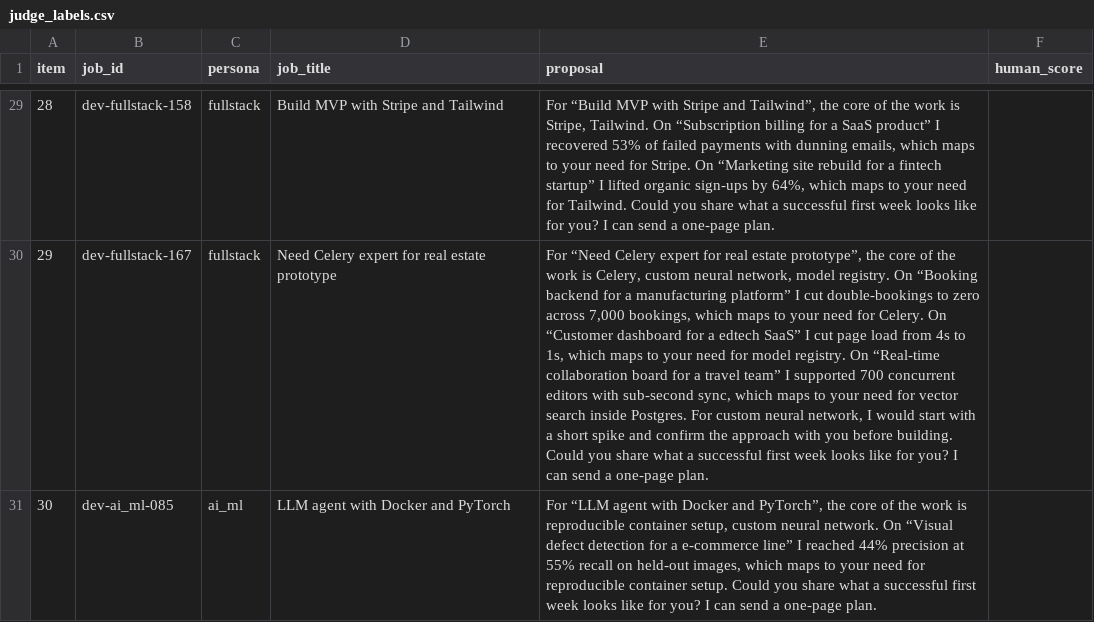
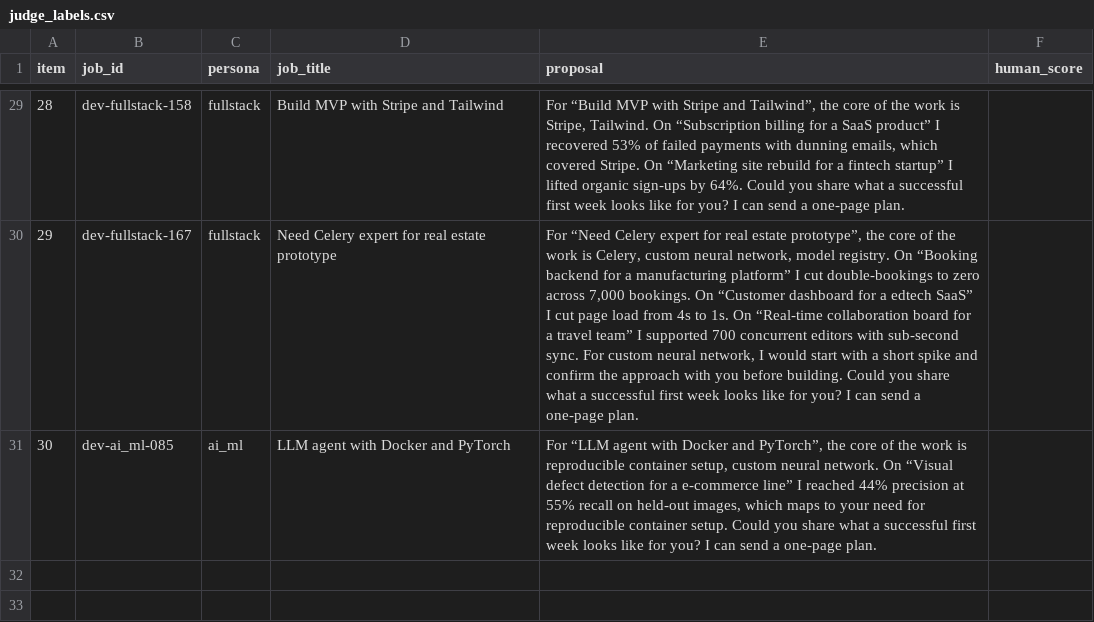
Before and after one commit to Zain007-collab/gigbid, a CSV file: evals/datasets/judge_labels.csv, drawn as a sheet; only a part is shown, gaps mark what is left out; the diff covers the shown part only; the diff names each change by its address in the sheet, - before the commit and + after, or states it on an @@ line.

```diff
--- a/evals/datasets/judge_labels.csv
+++ b/evals/datasets/judge_labels.csv
-E29 (proposal): …emails, which maps to your need for Stripe. On “Marketing site rebuild for a fintech startup” I lifted organic sign-ups by 64%, which maps to your need for Tailwind. Could you…
+E29 (proposal): …emails, which covered Stripe. On “Marketing site rebuild for a fintech startup” I lifted organic sign-ups by 64%. Could you…
-E30 (proposal): …across 7,000 bookings, which maps to your need for Celery. On “Customer dashboard for a edtech SaaS” I cut page load from 4s to 1s, which maps to your need for model registry. On “Real-time collaboration board for a travel team” I supported 700 concurrent editors with sub-second sync, which maps to your need for vector search inside Postgres. For custom…
+E30 (proposal): …across 7,000 bookings. On “Customer dashboard for a edtech SaaS” I cut page load from 4s to 1s. On “Real-time collaboration board for a travel team” I supported 700 concurrent editors with sub-second sync. For custom…
```
Also changed, not shown: 19 edited cells elsewhere in this file, 12 other files.
